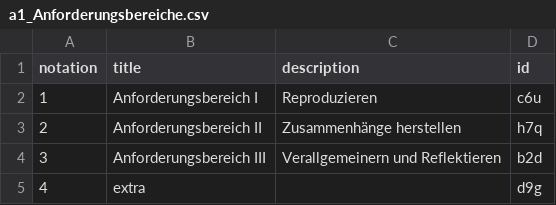
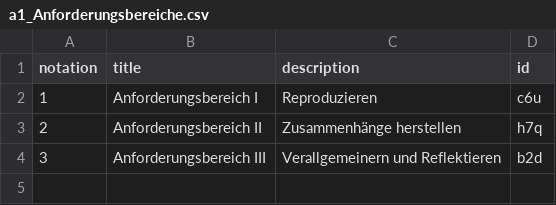
Before and after one commit to iqb-vocabs/v51, a CSV file: csv/a1_Anforderungsbereiche.csv, drawn as a sheet.

Commit message:
Delete dummy data

```diff
--- a/csv/a1_Anforderungsbereiche.csv
+++ b/csv/a1_Anforderungsbereiche.csv
@@ -4,2 +4 @@
 "3","Anforderungsbereich III"," Verallgemeinern und Reflektieren","b2d"
-"4","extra","","d9g"
```
